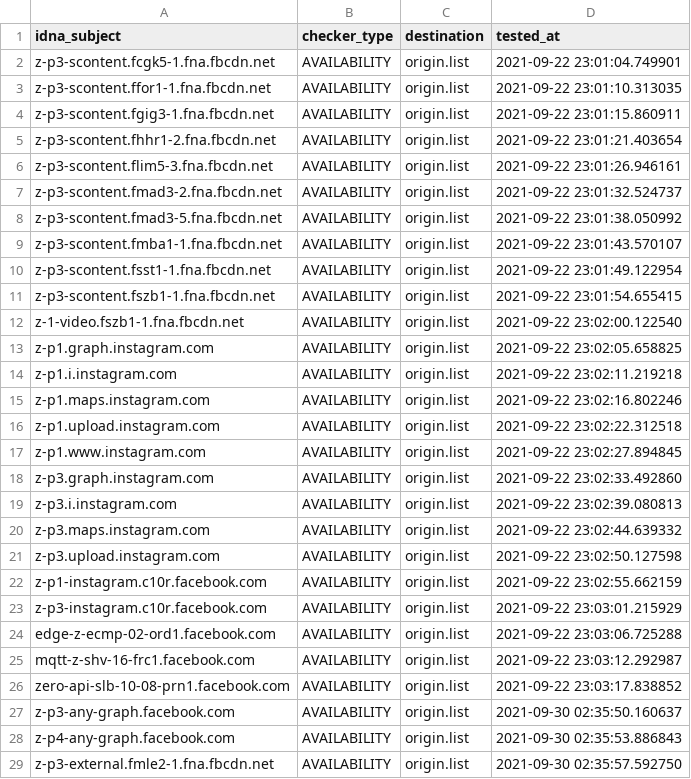
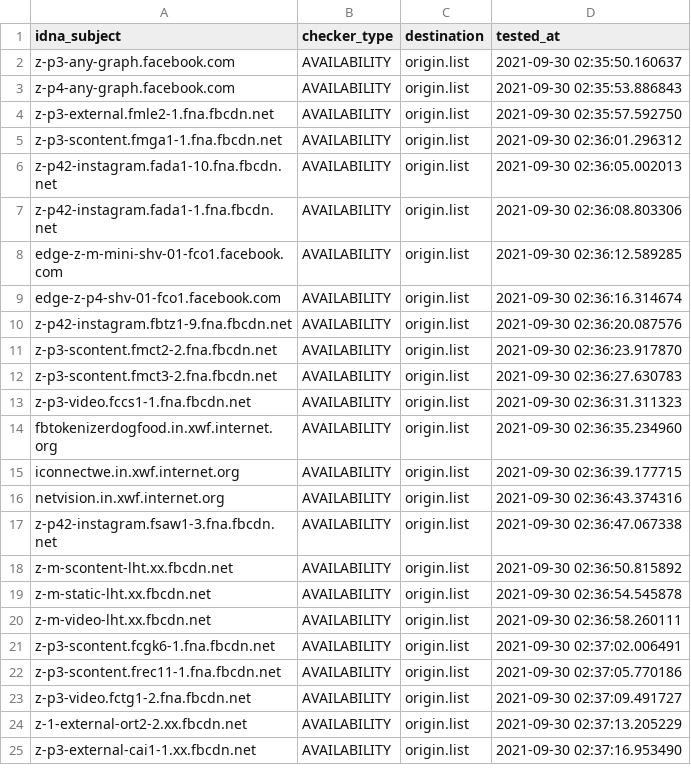
Before and after one commit to dead-hosts/hosts_facebook0_git_kowith337, a CSV file: .pyfunceble/inactive.csv, drawn as a sheet; only a part is shown; the shorter side is filled out with more unchanged rows; removed rows and columns are numbered as before the commit, all else as after; the diff covers the shown part only; the diff names each change by its address in the sheet, - before the commit and + after, or states it on an @@ line.

Commit message:
[Final/Result][Dead-Hosts::hosts_facebook0_git_kowith337] | cc @kowith337 |  [GHA skip]
Y8I-Seym_4trPjpHJYqxVXds

```diff
--- a/.pyfunceble/inactive.csv
+++ b/.pyfunceble/inactive.csv
-row 2: z-p3-scontent.fcgk5-1.fna.fbcdn.net | AVAILABILITY | origin.list | 2021-09-22 23:01:04.749901
-row 3: z-p3-scontent.ffor1-1.fna.fbcdn.net | AVAILABILITY | origin.list | 2021-09-22 23:01:10.313035
-row 4: z-p3-scontent.fgig3-1.fna.fbcdn.net | AVAILABILITY | origin.list | 2021-09-22 23:01:15.860911
-row 5: z-p3-scontent.fhhr1-2.fna.fbcdn.net | AVAILABILITY | origin.list | 2021-09-22 23:01:21.403654
-row 6: z-p3-scontent.flim5-3.fna.fbcdn.net | AVAILABILITY | origin.list | 2021-09-22 23:01:26.946161
-row 7: z-p3-scontent.fmad3-2.fna.fbcdn.net | AVAILABILITY | origin.list | 2021-09-22 23:01:32.524737
-row 8: z-p3-scontent.fmad3-5.fna.fbcdn.net | AVAILABILITY | origin.list | 2021-09-22 23:01:38.050992
-row 9: z-p3-scontent.fmba1-1.fna.fbcdn.net | AVAILABILITY | origin.list | 2021-09-22 23:01:43.570107
-row 10: z-p3-scontent.fsst1-1.fna.fbcdn.net | AVAILABILITY | origin.list | 2021-09-22 23:01:49.122954
-row 11: z-p3-scontent.fszb1-1.fna.fbcdn.net | AVAILABILITY | origin.list | 2021-09-22 23:01:54.655415
-row 12: z-1-video.fszb1-1.fna.fbcdn.net | AVAILABILITY | origin.list | 2021-09-22 23:02:00.122540
-row 13: z-p1.graph.instagram.com | AVAILABILITY | origin.list | 2021-09-22 23:02:05.658825
-row 14: z-p1.i.instagram.com | AVAILABILITY | origin.list | 2021-09-22 23:02:11.219218
-row 15: z-p1.maps.instagram.com | AVAILABILITY | origin.list | 2021-09-22 23:02:16.802246
-row 16: z-p1.upload.instagram.com | AVAILABILITY | origin.list | 2021-09-22 23:02:22.312518
-row 17: z-p1.www.instagram.com | AVAILABILITY | origin.list | 2021-09-22 23:02:27.894845
-row 18: z-p3.graph.instagram.com | AVAILABILITY | origin.list | 2021-09-22 23:02:33.492860
-row 19: z-p3.i.instagram.com | AVAILABILITY | origin.list | 2021-09-22 23:02:39.080813
-row 20: z-p3.maps.instagram.com | AVAILABILITY | origin.list | 2021-09-22 23:02:44.639332
-row 21: z-p3.upload.instagram.com | AVAILABILITY | origin.list | 2021-09-22 23:02:50.127598
-row 22: z-p1-instagram.c10r.facebook.com | AVAILABILITY | origin.list | 2021-09-22 23:02:55.662159
-row 23: z-p3-instagram.c10r.facebook.com | AVAILABILITY | origin.list | 2021-09-22 23:03:01.215929
-row 24: edge-z-ecmp-02-ord1.facebook.com | AVAILABILITY | origin.list | 2021-09-22 23:03:06.725288
-row 25: mqtt-z-shv-16-frc1.facebook.com | AVAILABILITY | origin.list | 2021-09-22 23:03:12.292987
-row 26: zero-api-slb-10-08-prn1.facebook.com | AVAILABILITY | origin.list | 2021-09-22 23:03:17.838852
```
Also changed, not shown: 25 added rows elsewhere in this file, 10 other files.
